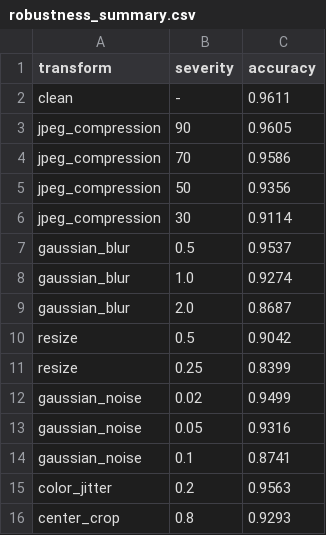
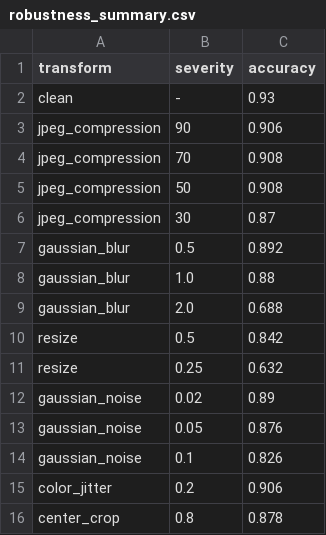
Before and after one commit to Tristan914684/Baowerful, a CSV file: docs/robustness_summary.csv, drawn as a sheet.

```diff
--- a/docs/robustness_summary.csv
+++ b/docs/robustness_summary.csv
@@ -1,16 +1,16 @@
 transform,severity,accuracy
-clean,-,0.9611
-jpeg_compression,90,0.9605
-jpeg_compression,70,0.9586
-jpeg_compression,50,0.9356
-jpeg_compression,30,0.9114
-gaussian_blur,0.5,0.9537
-gaussian_blur,1.0,0.9274
-gaussian_blur,2.0,0.8687
-resize,0.5,0.9042
-resize,0.25,0.8399
-gaussian_noise,0.02,0.9499
-gaussian_noise,0.05,0.9316
-gaussian_noise,0.1,0.8741
-color_jitter,0.2,0.9563
-center_crop,0.8,0.9293
+clean,-,0.93
+jpeg_compression,90,0.906
+jpeg_compression,70,0.908
+jpeg_compression,50,0.908
+jpeg_compression,30,0.87
+gaussian_blur,0.5,0.892
+gaussian_blur,1.0,0.88
+gaussian_blur,2.0,0.688
+resize,0.5,0.842
+resize,0.25,0.632
+gaussian_noise,0.02,0.89
+gaussian_noise,0.05,0.876
+gaussian_noise,0.1,0.826
+color_jitter,0.2,0.906
+center_crop,0.8,0.878
```
Also changed, not shown: 8 other files.
